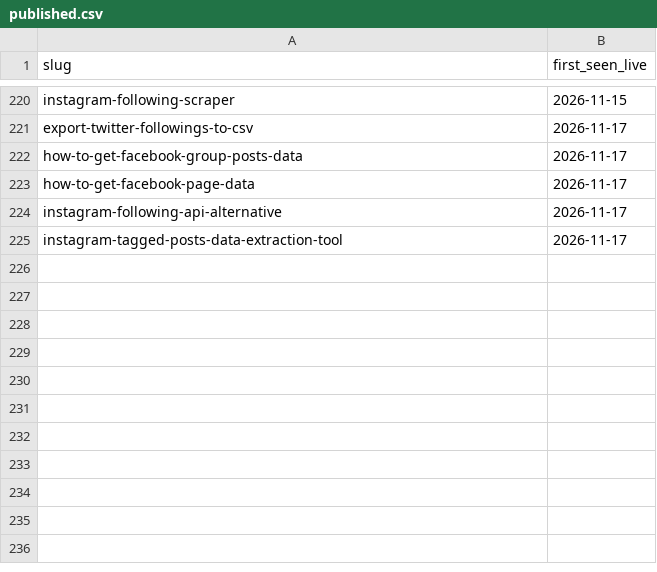
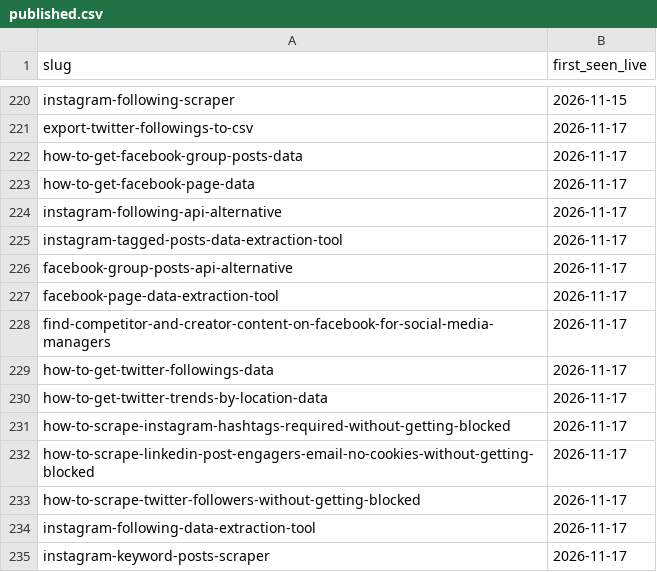
Before and after one commit to MayankChaba/data-slayer-tutorials, a CSV file: ledger/published.csv, drawn as a sheet; only a part is shown, gaps mark what is left out.

Commit message:
Publish articles to /resources (cadence drip)

```diff
--- a/ledger/published.csv
+++ b/ledger/published.csv
@@ -225 +225,11 @@ instagram-following-api-alternative,2026-11-17
 instagram-tagged-posts-data-extraction-tool,2026-11-17
+facebook-group-posts-api-alternative,2026-11-17
+facebook-page-data-extraction-tool,2026-11-17
+find-competitor-and-creator-content-on-facebook-for-social-media-managers,2026-11-17
+how-to-get-twitter-followings-data,2026-11-17
+how-to-get-twitter-trends-by-location-data,2026-11-17
+how-to-scrape-instagram-hashtags-required-without-getting-blocked,2026-11-17
+how-to-scrape-linkedin-post-engagers-email-no-cookies-without-getting-blocked,2026-11-17
+how-to-scrape-twitter-followers-without-getting-blocked,2026-11-17
+instagram-following-data-extraction-tool,2026-11-17
+instagram-keyword-posts-scraper,2026-11-17
```
Also changed, not shown: 11 other files.
